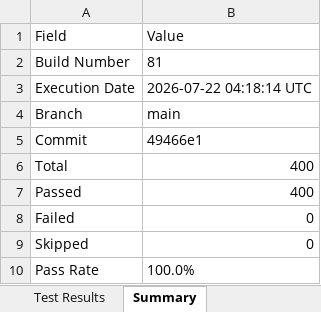
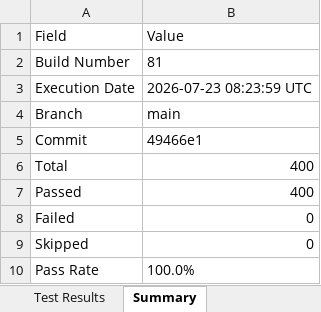
Before and after one commit to Dinesh-2005d/Smart_Admission, an Excel workbook: reports/backend/Excel/Automation_Test_Report.xlsx, sheet Summary, drawn as a sheet; values as stored, in another font and other column widths than the file's, no borders; the diff names each change by its address in the sheet, - before the commit and + after, or states it on an @@ line.

```diff
--- a/reports/backend/Excel/Automation_Test_Report.xlsx (sheet Summary)
+++ b/reports/backend/Excel/Automation_Test_Report.xlsx (sheet Summary)
-B3 (Value): 2026-07-22 04:18:14 UTC
+B3 (Value): 2026-07-23 08:23:59 UTC
```
Also changed, not shown: sheet Test Results, reports/appium/Excel/Automation_Test_Report.xlsx, reports/security/Security_Review_Report.xlsx, 27 other files.
